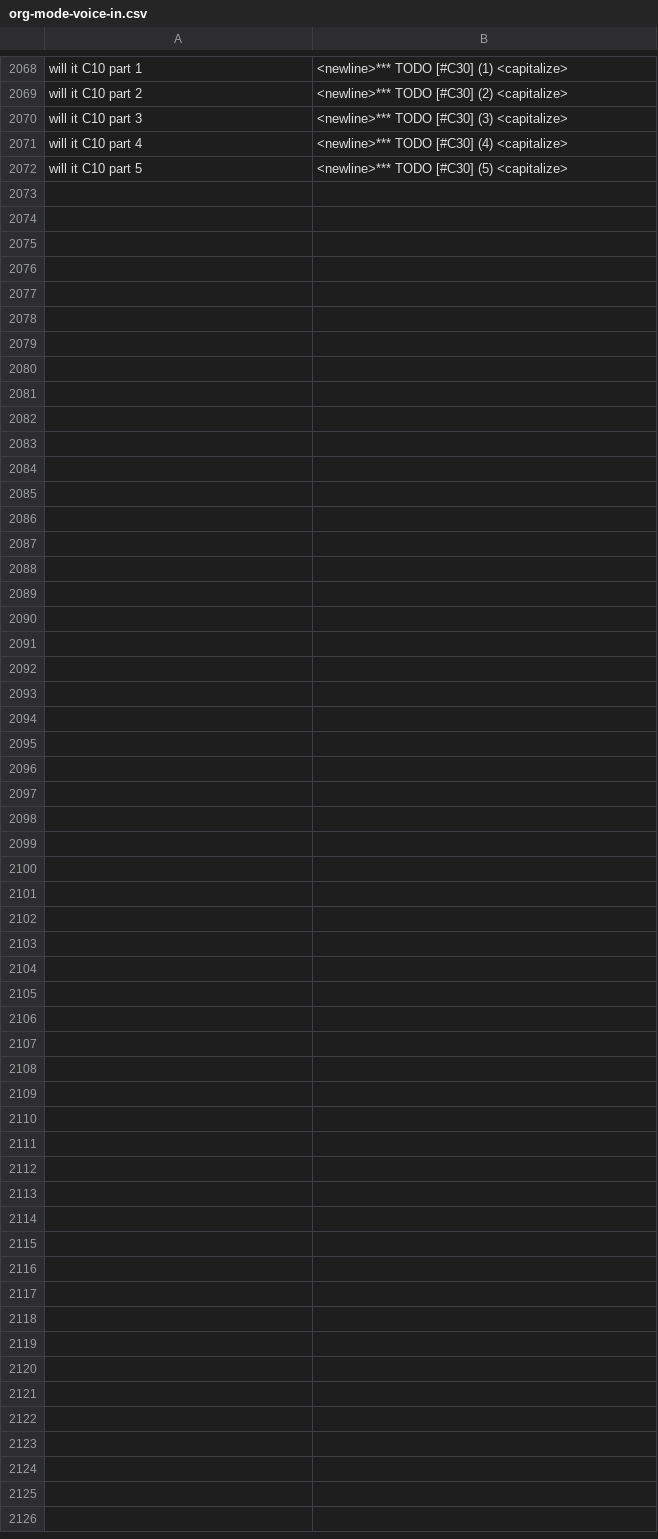
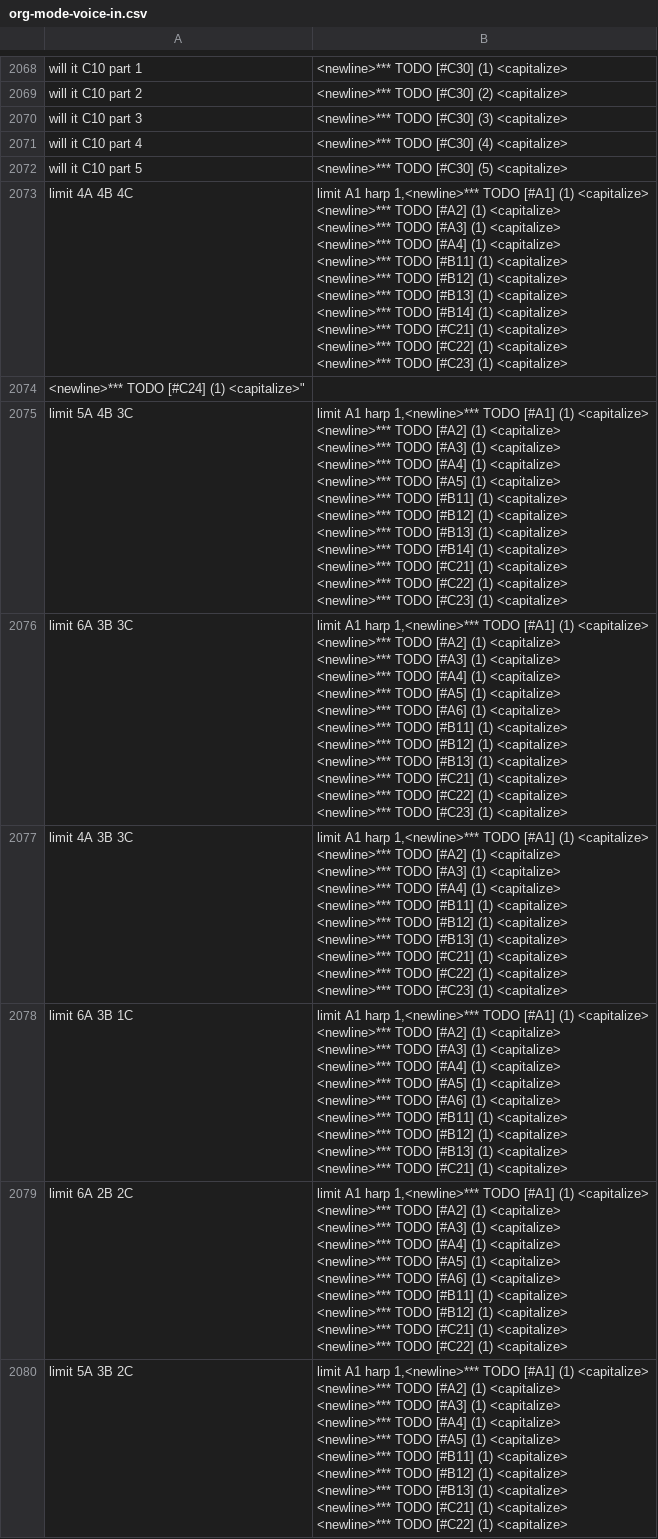
Before and after one commit to MooersLab/org-mode-voice-in, a CSV file: org-mode-voice-in.csv, drawn as a sheet; only a part is shown, gaps mark what is left out.

Commit message:
Update org-mode-voice-in.csv
Added groups of to-dos.

```diff
--- a/org-mode-voice-in.csv
+++ b/org-mode-voice-in.csv
@@ -2078 +2078,77 @@ will it C10 part 4,<newline>*** TODO [#C30] (4) <capitalize>
 will it C10 part 5,<newline>*** TODO [#C30] (5) <capitalize>
+limit 4A 4B 4C,"limit A1 harp 1,<newline>*** TODO [#A1] (1) <capitalize>
+<newline>*** TODO [#A2] (1) <capitalize>
+<newline>*** TODO [#A3] (1) <capitalize>
+<newline>*** TODO [#A4] (1) <capitalize>
+<newline>*** TODO [#B11] (1) <capitalize>
+<newline>*** TODO [#B12] (1) <capitalize>
+<newline>*** TODO [#B13] (1) <capitalize>
+<newline>*** TODO [#B14] (1) <capitalize>
+<newline>*** TODO [#C21] (1) <capitalize>
+<newline>*** TODO [#C22] (1) <capitalize>
+<newline>*** TODO [#C23] (1) <capitalize>"
+<newline>*** TODO [#C24] (1) <capitalize>"
+limit 5A 4B 3C,"limit A1 harp 1,<newline>*** TODO [#A1] (1) <capitalize>
+<newline>*** TODO [#A2] (1) <capitalize>
+<newline>*** TODO [#A3] (1) <capitalize>
+<newline>*** TODO [#A4] (1) <capitalize>
+<newline>*** TODO [#A5] (1) <capitalize>
+<newline>*** TODO [#B11] (1) <capitalize>
+<newline>*** TODO [#B12] (1) <capitalize>
+<newline>*** TODO [#B13] (1) <capitalize>
+<newline>*** TODO [#B14] (1) <capitalize>
+<newline>*** TODO [#C21] (1) <capitalize>
+<newline>*** TODO [#C22] (1) <capitalize>
+<newline>*** TODO [#C23] (1) <capitalize>"
+limit 6A 3B 3C,"limit A1 harp 1,<newline>*** TODO [#A1] (1) <capitalize>
+<newline>*** TODO [#A2] (1) <capitalize>
+<newline>*** TODO [#A3] (1) <capitalize>
+<newline>*** TODO [#A4] (1) <capitalize>
+<newline>*** TODO [#A5] (1) <capitalize>
+<newline>*** TODO [#A6] (1) <capitalize>
+<newline>*** TODO [#B11] (1) <capitalize>
+<newline>*** TODO [#B12] (1) <capitalize>
+<newline>*** TODO [#B13] (1) <capitalize>
+<newline>*** TODO [#C21] (1) <capitalize>
+<newline>*** TODO [#C22] (1) <capitalize>
+<newline>*** TODO [#C23] (1) <capitalize>"
+limit 4A 3B 3C,"limit A1 harp 1,<newline>*** TODO [#A1] (1) <capitalize>
+<newline>*** TODO [#A2] (1) <capitalize>
+<newline>*** TODO [#A3] (1) <capitalize>
+<newline>*** TODO [#A4] (1) <capitalize>
+<newline>*** TODO [#B11] (1) <capitalize>
+<newline>*** TODO [#B12] (1) <capitalize>
+<newline>*** TODO [#B13] (1) <capitalize>
+<newline>*** TODO [#C21] (1) <capitalize>
+<newline>*** TODO [#C22] (1) <capitalize>
+<newline>*** TODO [#C23] (1) <capitalize>"
+limit 6A 3B 1C,"limit A1 harp 1,<newline>*** TODO [#A1] (1) <capitalize>
+<newline>*** TODO [#A2] (1) <capitalize>
+<newline>*** TODO [#A3] (1) <capitalize>
+<newline>*** TODO [#A4] (1) <capitalize>
+<newline>*** TODO [#A5] (1) <capitalize>
+<newline>*** TODO [#A6] (1) <capitalize>
+<newline>*** TODO [#B11] (1) <capitalize>
+<newline>*** TODO [#B12] (1) <capitalize>
+<newline>*** TODO [#B13] (1) <capitalize>
+<newline>*** TODO [#C21] (1) <capitalize>"
+limit 6A 2B 2C,"limit A1 harp 1,<newline>*** TODO [#A1] (1) <capitalize>
+<newline>*** TODO [#A2] (1) <capitalize>
+<newline>*** TODO [#A3] (1) <capitalize>
+<newline>*** TODO [#A4] (1) <capitalize>
+<newline>*** TODO [#A5] (1) <capitalize>
+<newline>*** TODO [#A6] (1) <capitalize>
+<newline>*** TODO [#B11] (1) <capitalize>
+<newline>*** TODO [#B12] (1) <capitalize>
+<newline>*** TODO [#C21] (1) <capitalize>
+<newline>*** TODO [#C22] (1) <capitalize>"
+limit 5A 3B 2C,"limit A1 harp 1,<newline>*** TODO [#A1] (1) <capitalize>
+<newline>*** TODO [#A2] (1) <capitalize>
+<newline>*** TODO [#A3] (1) <capitalize>
+<newline>*** TODO [#A4] (1) <capitalize>
+<newline>*** TODO [#A5] (1) <capitalize>
+<newline>*** TODO [#B11] (1) <capitalize>
+<newline>*** TODO [#B12] (1) <capitalize>
+<newline>*** TODO [#B13] (1) <capitalize>
+<newline>*** TODO [#C21] (1) <capitalize>
+<newline>*** TODO [#C22] (1) <capitalize>"
```
